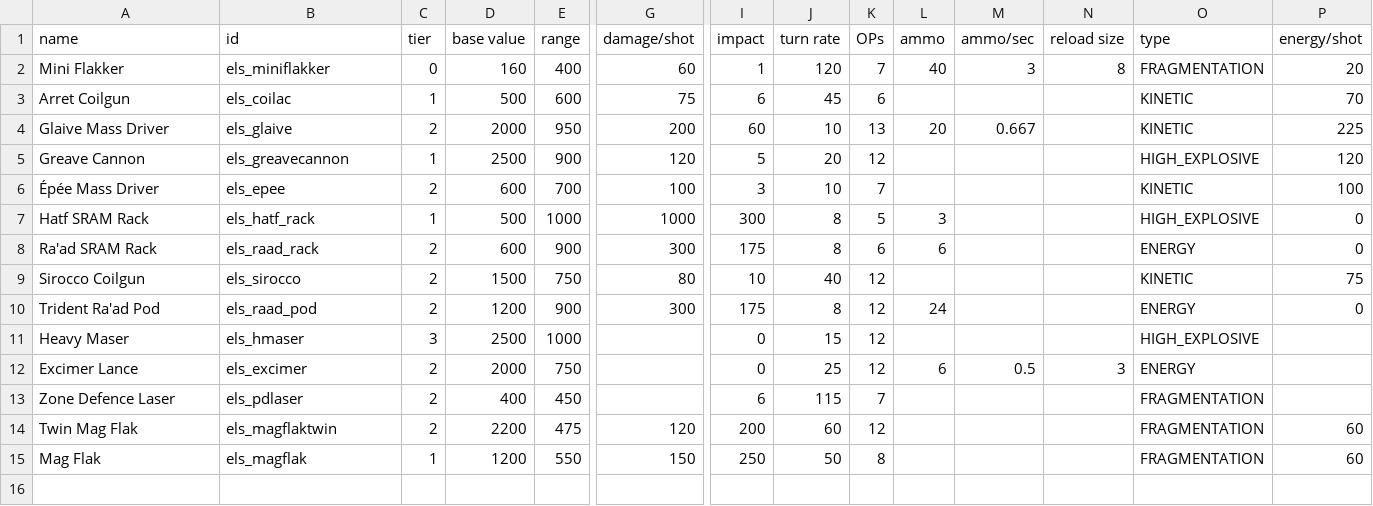
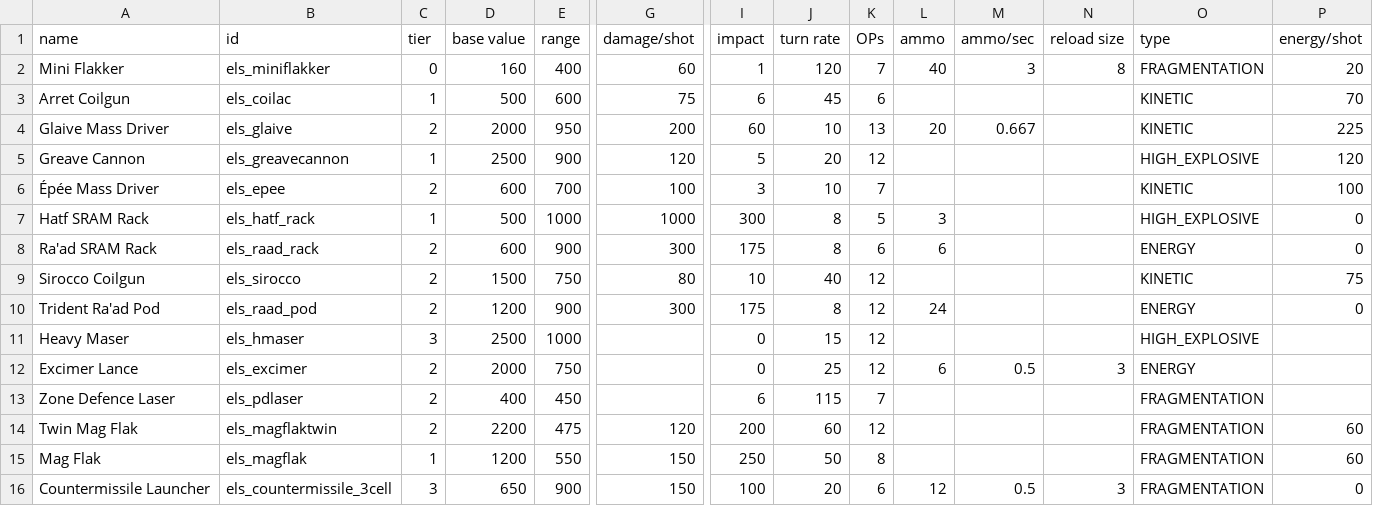
Before and after one commit to hawkw/els, a CSV file: data/weapons/weapon_data.csv, drawn as a sheet; only a part is shown, gaps mark what is left out; rows hold the shown columns only; the diff names each change by its address in the sheet, - before the commit and + after, or states it on an @@ line.

Commit message:
Initial pass on countermissile box launcher

```diff
--- a/data/weapons/weapon_data.csv
+++ b/data/weapons/weapon_data.csv
+row 16: Countermissile Launcher | els_countermissile_3cell | 3 | 650 | 900 | 150 | 100 | 20 | 6 | 12 | 0.5 | 3 | FRAGMENTATION | 0
```
Also changed, not shown: 5 other files.
